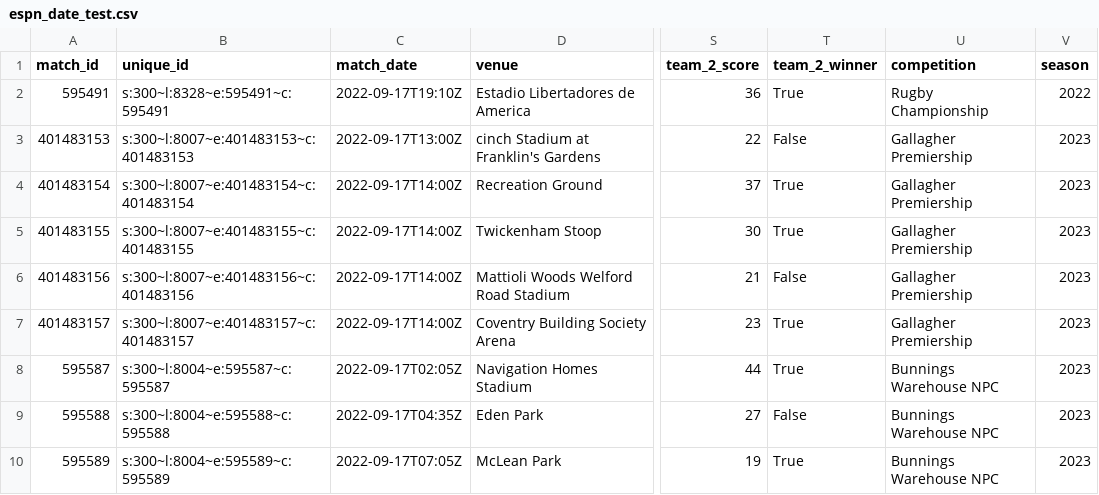
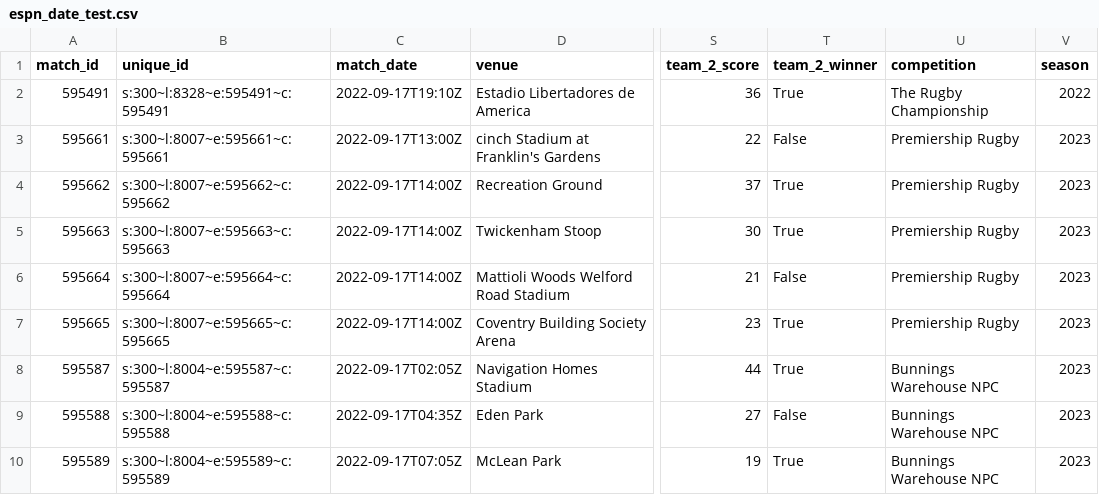
Before and after one commit to jme-taylor/rugby_stats_scraper, a CSV file: data/espn_date_test.csv, drawn as a sheet; only a part is shown, gaps mark what is left out; the diff names each change by its address in the sheet, - before the commit and + after, or states it on an @@ line.

Commit message:
converting tests to pytest and a readme update

```diff
--- a/data/espn_date_test.csv
+++ b/data/espn_date_test.csv
-U2 (competition): Rugby Championship
+U2 (competition): The Rugby Championship
-A3 (match_id): 401483153
+A3 (match_id): 595661
-B3 (unique_id): s:300~l:8007~e:401483153~c:401483153
+B3 (unique_id): s:300~l:8007~e:595661~c:595661
-U3:U7 (competition): Gallagher Premiership
+U3:U7 (competition): Premiership Rugby
-A4 (match_id): 401483154
+A4 (match_id): 595662
-B4 (unique_id): s:300~l:8007~e:401483154~c:401483154
+B4 (unique_id): s:300~l:8007~e:595662~c:595662
-A5 (match_id): 401483155
+A5 (match_id): 595663
-B5 (unique_id): s:300~l:8007~e:401483155~c:401483155
+B5 (unique_id): s:300~l:8007~e:595663~c:595663
-A6 (match_id): 401483156
+A6 (match_id): 595664
-B6 (unique_id): s:300~l:8007~e:401483156~c:401483156
+B6 (unique_id): s:300~l:8007~e:595664~c:595664
-A7 (match_id): 401483157
+A7 (match_id): 595665
-B7 (unique_id): s:300~l:8007~e:401483157~c:401483157
+B7 (unique_id): s:300~l:8007~e:595665~c:595665
```
Also changed, not shown: 6 other files.
